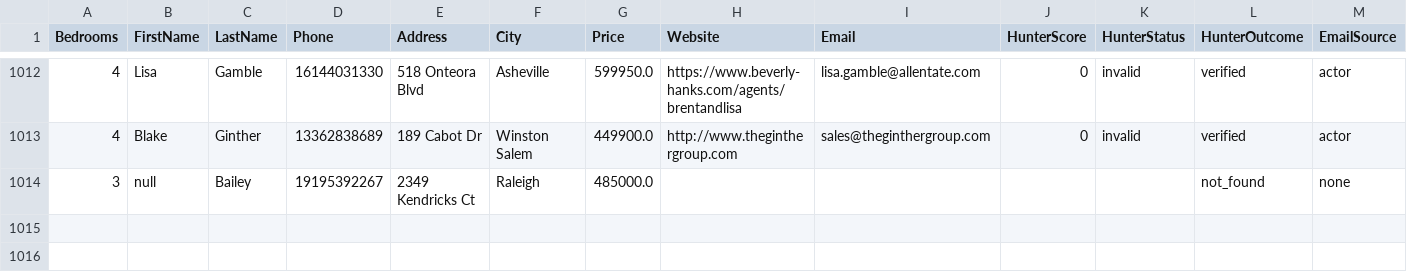
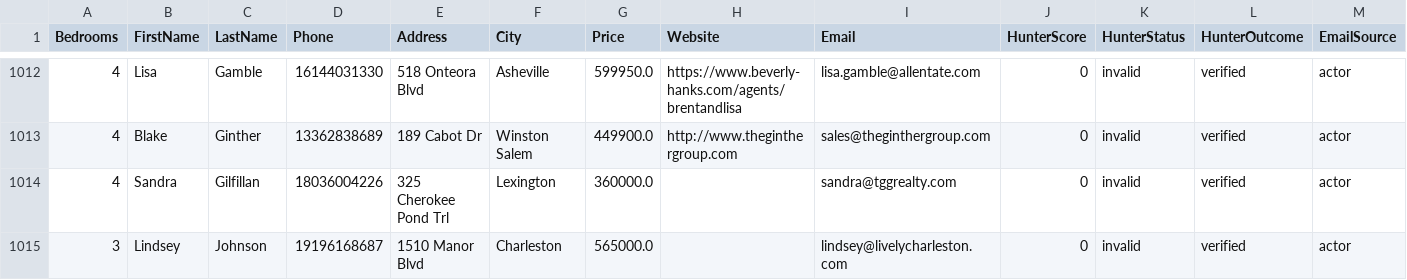
Before and after one commit to alimoh8764-glitch/Apify-Email-1, a CSV file: data_actor2/FBleads.csv, drawn as a sheet; only a part is shown, gaps mark what is left out; removed rows and columns are numbered as before the commit, all else as after; the diff names each change by its address in the sheet, - before the commit and + after, or states it on an @@ line.

Commit message:
Update FBleads.csv

```diff
--- a/data_actor2/FBleads.csv
+++ b/data_actor2/FBleads.csv
-row 1014: 3 | null | Bailey | 19195392267 | 2349 Kendricks Ct | Raleigh | 485000.0 |  |  |  |  | not_found | none
+row 1014: 4 | Sandra | Gilfillan | 18036004226 | 325 Cherokee Pond Trl | Lexington | 360000.0 |  | sandra@tggrealty.com | 0 | invalid | verified | actor
+row 1015: 3 | Lindsey | Johnson | 19196168687 | 1510 Manor Blvd | Charleston | 565000.0 |  | lindsey@livelycharleston.com | 0 | invalid | verified | actor
```
